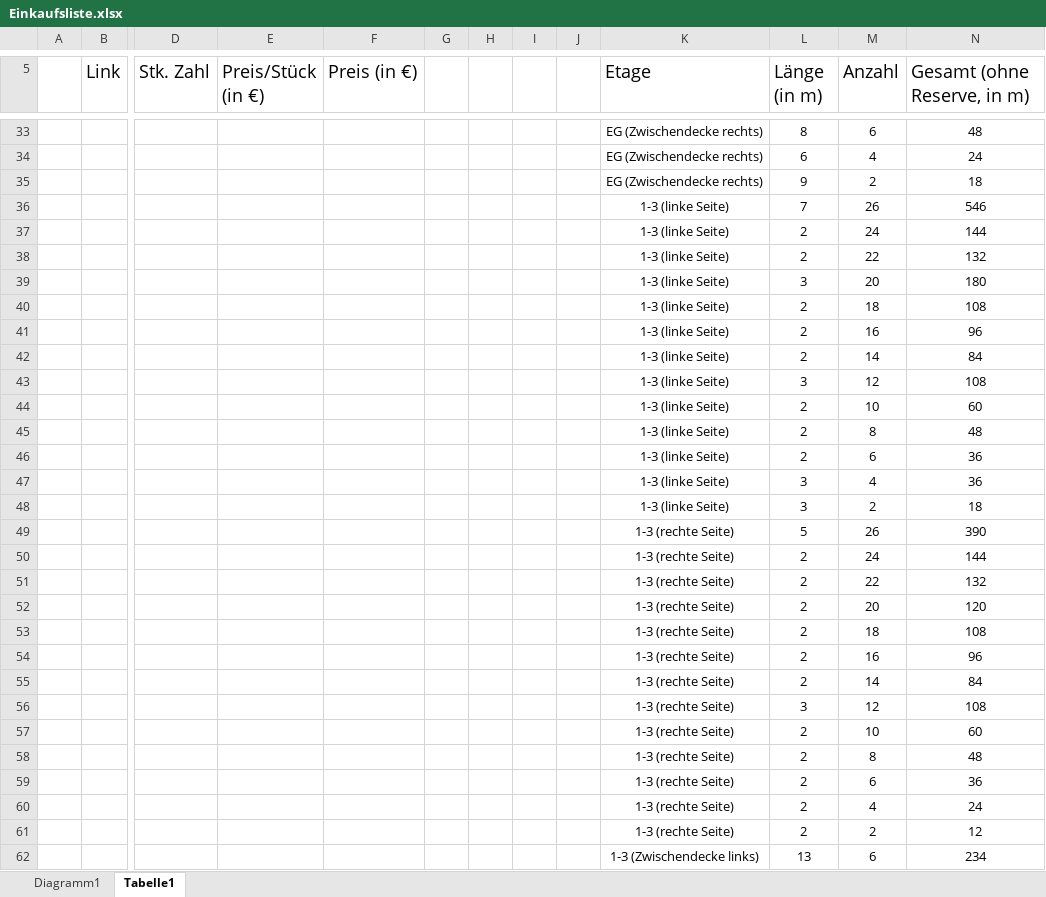
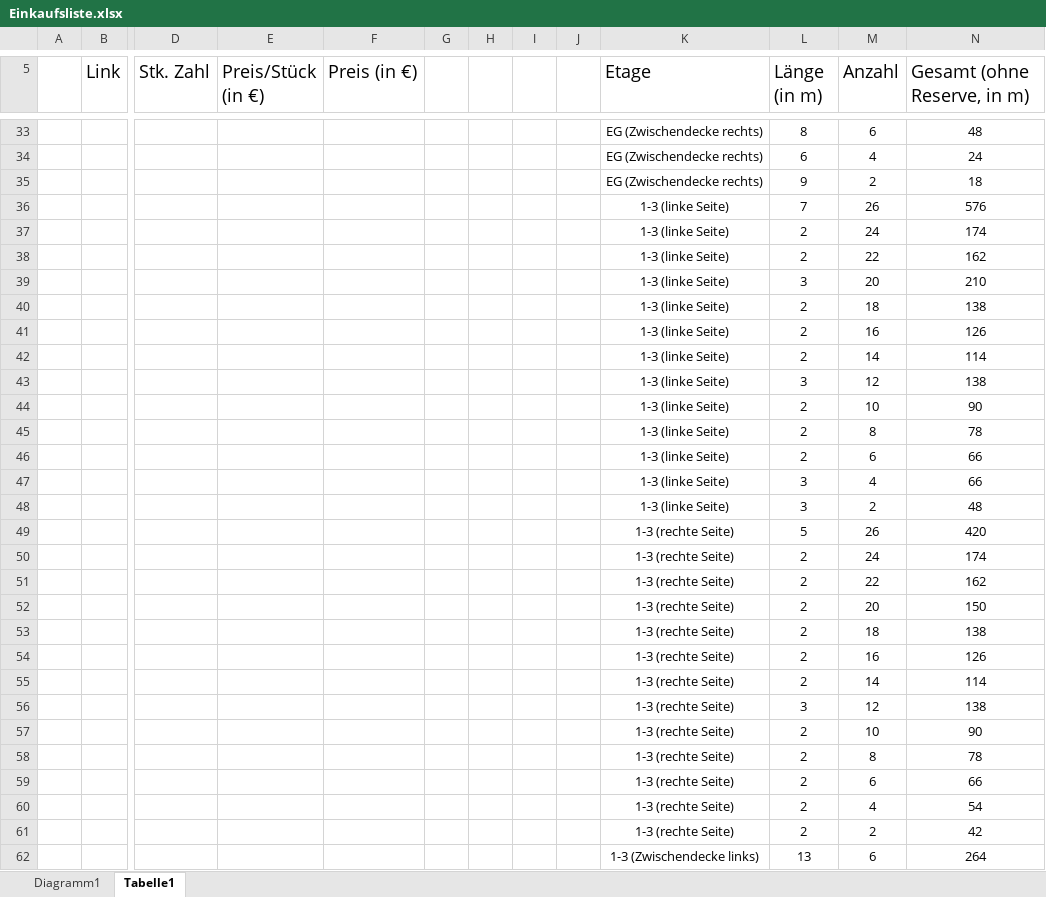
Before and after one commit to frameyohomies/gruene_wiese, an Excel workbook: Einkaufsliste.xlsx, sheet Tabelle1, drawn as a sheet; only a part is shown, gaps mark what is left out; values as stored, in another font and other column widths than the file's, no borders; the diff covers the shown part only; the diff names each change by its address in the sheet, - before the commit and + after, or states it on an @@ line.

Commit message:
Kabellänge fertig berechnet

```diff
--- a/Einkaufsliste.xlsx (sheet Tabelle1)
+++ b/Einkaufsliste.xlsx (sheet Tabelle1)
-N36 (Gesamt (ohne Reserve, in m)): 546
+N36 (Gesamt (ohne Reserve, in m)): 576
-N37 (Gesamt (ohne Reserve, in m)): 144
+N37 (Gesamt (ohne Reserve, in m)): 174
-N38 (Gesamt (ohne Reserve, in m)): 132
+N38 (Gesamt (ohne Reserve, in m)): 162
-N39 (Gesamt (ohne Reserve, in m)): 180
+N39 (Gesamt (ohne Reserve, in m)): 210
-N40 (Gesamt (ohne Reserve, in m)): 108
+N40 (Gesamt (ohne Reserve, in m)): 138
-N41 (Gesamt (ohne Reserve, in m)): 96
+N41 (Gesamt (ohne Reserve, in m)): 126
-N42 (Gesamt (ohne Reserve, in m)): 84
+N42 (Gesamt (ohne Reserve, in m)): 114
-N43 (Gesamt (ohne Reserve, in m)): 108
+N43 (Gesamt (ohne Reserve, in m)): 138
-N44 (Gesamt (ohne Reserve, in m)): 60
+N44 (Gesamt (ohne Reserve, in m)): 90
-N45 (Gesamt (ohne Reserve, in m)): 48
+N45 (Gesamt (ohne Reserve, in m)): 78
-N46:N47 (Gesamt (ohne Reserve, in m)): 36
+N46:N47 (Gesamt (ohne Reserve, in m)): 66
-N48 (Gesamt (ohne Reserve, in m)): 18
+N48 (Gesamt (ohne Reserve, in m)): 48
-N49 (Gesamt (ohne Reserve, in m)): 390
+N49 (Gesamt (ohne Reserve, in m)): 420
-N50 (Gesamt (ohne Reserve, in m)): 144
+N50 (Gesamt (ohne Reserve, in m)): 174
-N51 (Gesamt (ohne Reserve, in m)): 132
+N51 (Gesamt (ohne Reserve, in m)): 162
-N52 (Gesamt (ohne Reserve, in m)): 120
+N52 (Gesamt (ohne Reserve, in m)): 150
-N53 (Gesamt (ohne Reserve, in m)): 108
+N53 (Gesamt (ohne Reserve, in m)): 138
-N54 (Gesamt (ohne Reserve, in m)): 96
+N54 (Gesamt (ohne Reserve, in m)): 126
-N55 (Gesamt (ohne Reserve, in m)): 84
+N55 (Gesamt (ohne Reserve, in m)): 114
-N56 (Gesamt (ohne Reserve, in m)): 108
+N56 (Gesamt (ohne Reserve, in m)): 138
-N57 (Gesamt (ohne Reserve, in m)): 60
+N57 (Gesamt (ohne Reserve, in m)): 90
-N58 (Gesamt (ohne Reserve, in m)): 48
+N58 (Gesamt (ohne Reserve, in m)): 78
-N59 (Gesamt (ohne Reserve, in m)): 36
+N59 (Gesamt (ohne Reserve, in m)): 66
-N60 (Gesamt (ohne Reserve, in m)): 24
+N60 (Gesamt (ohne Reserve, in m)): 54
-N61 (Gesamt (ohne Reserve, in m)): 12
+N61 (Gesamt (ohne Reserve, in m)): 42
-N62 (Gesamt (ohne Reserve, in m)): 234
+N62 (Gesamt (ohne Reserve, in m)): 264
```
Also changed, not shown: 28 added rows and 7 edited cells elsewhere in this sheet, charts or pictures.
